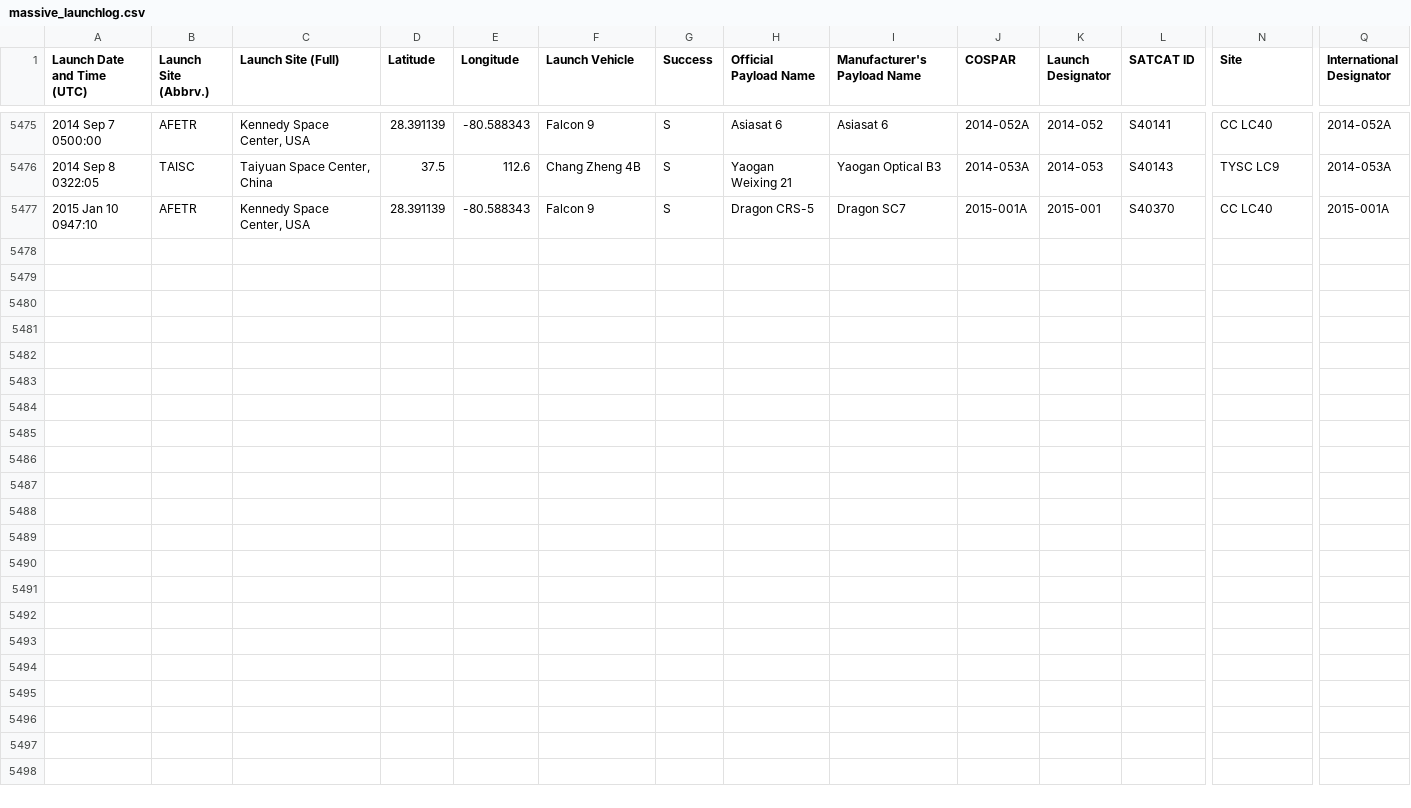
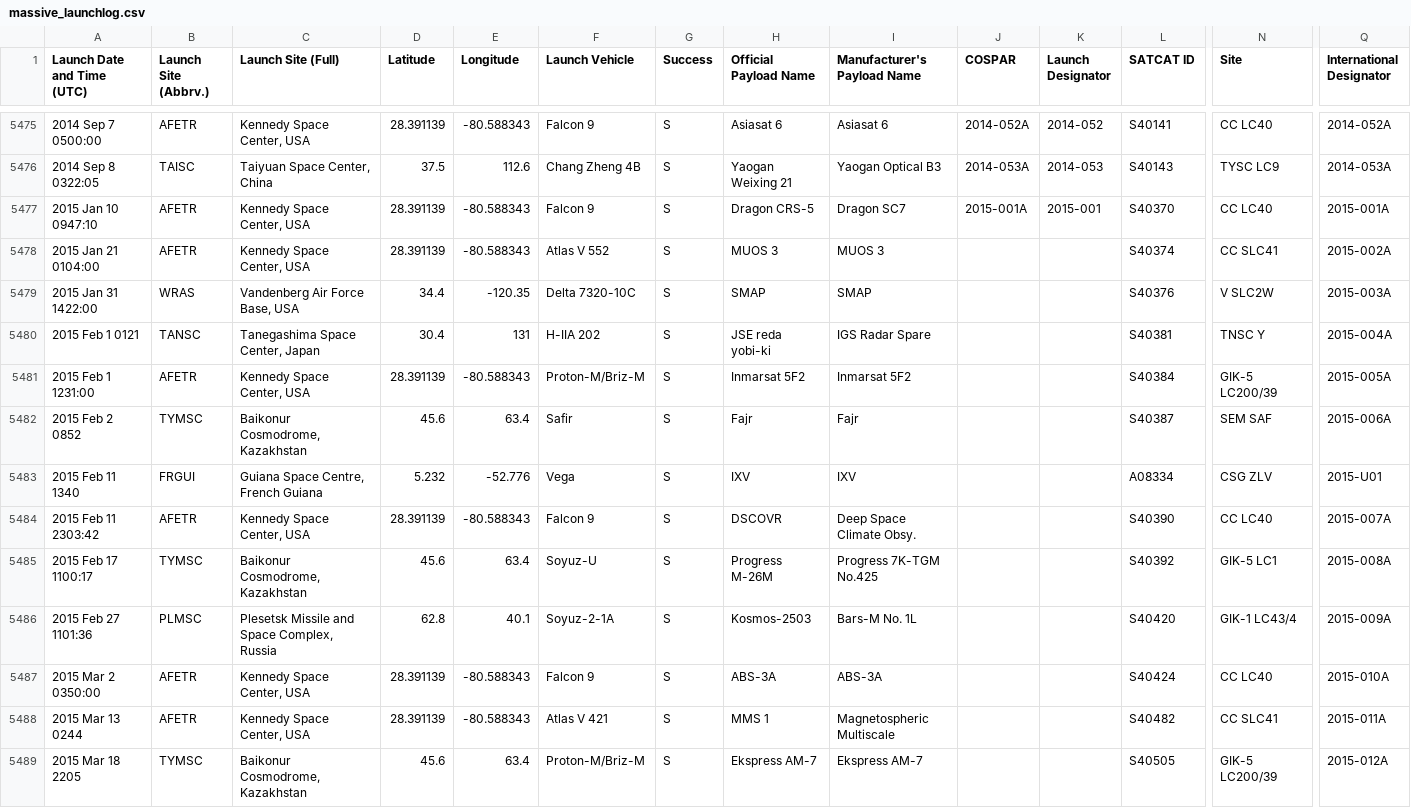
Before and after one commit to NattyBumppo/a3-sonjak3-natguy-nreiter, a CSV file: data/massive_launchlog.csv, drawn as a sheet; only a part is shown, gaps mark what is left out; rows hold the shown columns only; the diff names each change by its address in the sheet, - before the commit and + after, or states it on an @@ line.

Commit message:
Added recent launch events.

```diff
--- a/data/massive_launchlog.csv
+++ b/data/massive_launchlog.csv
+row 5478: 2015 Jan 21 0104:00 | AFETR | Kennedy Space Center, USA | 28.391139 | -80.588343 | Atlas V 552 | S | MUOS 3 | MUOS 3 |  |  | S40374 | CC SLC41 | 2015-002A
+row 5479: 2015 Jan 31 1422:00 | WRAS | Vandenberg Air Force Base, USA | 34.4 | -120.35 | Delta 7320-10C | S | SMAP | SMAP |  |  | S40376 | V SLC2W | 2015-003A
+row 5480: 2015 Feb 1 0121 | TANSC | Tanegashima Space Center, Japan | 30.4 | 131 | H-IIA 202 | S | JSE reda yobi-ki | IGS Radar Spare |  |  | S40381 | TNSC Y | 2015-004A
+row 5481: 2015 Feb 1 1231:00 | AFETR | Kennedy Space Center, USA | 28.391139 | -80.588343 | Proton-M/Briz-M | S | Inmarsat 5F2 | Inmarsat 5F2 |  |  | S40384 | GIK-5 LC200/39 | 2015-005A
+row 5482: 2015 Feb 2 0852 | TYMSC | Baikonur Cosmodrome, Kazakhstan | 45.6 | 63.4 | Safir | S | Fajr | Fajr |  |  | S40387 | SEM SAF | 2015-006A
+row 5483: 2015 Feb 11 1340 | FRGUI | Guiana Space Centre, French Guiana | 5.232 | -52.776 | Vega | S | IXV | IXV |  |  | A08334 | CSG ZLV | 2015-U01
+row 5484: 2015 Feb 11 2303:42 | AFETR | Kennedy Space Center, USA | 28.391139 | -80.588343 | Falcon 9 | S | DSCOVR | Deep Space Climate Obsy. |  |  | S40390 | CC LC40 | 2015-007A
+row 5485: 2015 Feb 17 1100:17 | TYMSC | Baikonur Cosmodrome, Kazakhstan | 45.6 | 63.4 | Soyuz-U | S | Progress M-26M | Progress 7K-TGM No.425 |  |  | S40392 | GIK-5 LC1 | 2015-008A
+row 5486: 2015 Feb 27 1101:36 | PLMSC | Plesetsk Missile and Space Complex, Russia | 62.8 | 40.1 | Soyuz-2-1A | S | Kosmos-2503 | Bars-M No. 1L |  |  | S40420 | GIK-1 LC43/4 | 2015-009A
+row 5487: 2015 Mar 2 0350:00 | AFETR | Kennedy Space Center, USA | 28.391139 | -80.588343 | Falcon 9 | S | ABS-3A | ABS-3A |  |  | S40424 | CC LC40 | 2015-010A
+row 5488: 2015 Mar 13 0244 | AFETR | Kennedy Space Center, USA | 28.391139 | -80.588343 | Atlas V 421 | S | MMS 1 | Magnetospheric Multiscale |  |  | S40482 | CC SLC41 | 2015-011A
+row 5489: 2015 Mar 18 2205 | TYMSC | Baikonur Cosmodrome, Kazakhstan | 45.6 | 63.4 | Proton-M/Briz-M | S | Ekspress AM-7 | Ekspress AM-7 |  |  | S40505 | GIK-5 LC200/39 | 2015-012A
```
Also changed, not shown: 1 other file.
